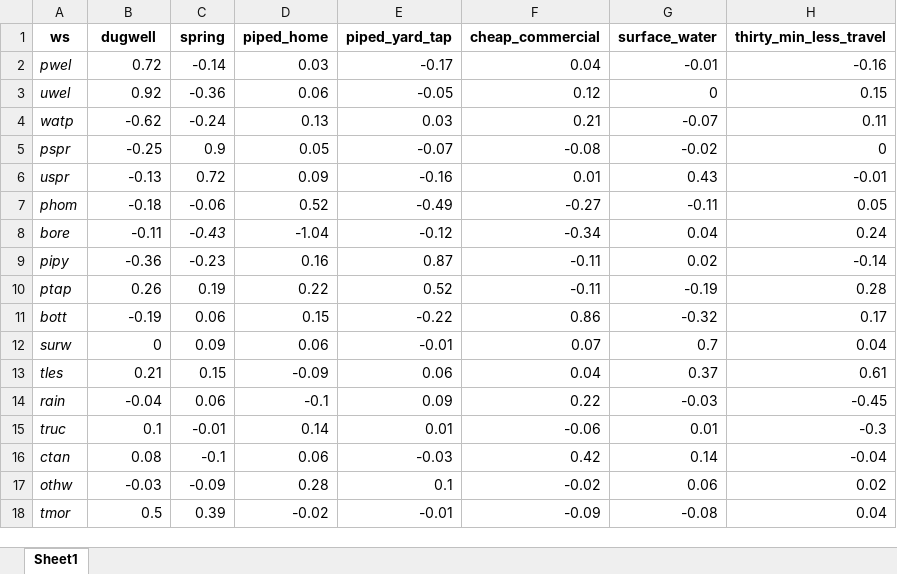
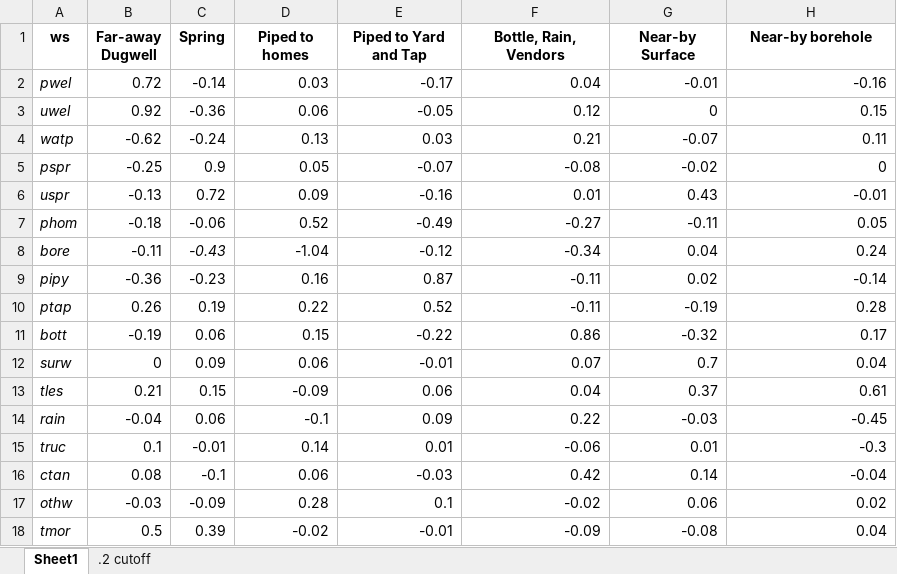
Before and after one commit to narslab/water-accessibility, an Excel workbook: results/factor-7-loadings.xlsx, sheet Sheet1, drawn as a sheet; values as stored, in another font and other column widths than the file's, no borders; the diff names each change by its address in the sheet, - before the commit and + after, or states it on an @@ line.

```diff
--- a/results/factor-7-loadings.xlsx (sheet Sheet1)
+++ b/results/factor-7-loadings.xlsx (sheet Sheet1)
+sheet tab: .2 cutoff
-B1: dugwell
+B1: Far-away Dugwell
-C1: spring
+C1: Spring
-D1: piped_home
+D1: Piped to homes
-E1: piped_yard_tap
+E1: Piped to Yard and Tap
-F1: cheap_commercial
+F1: Bottle, Rain, Vendors
-G1: surface_water
+G1: Near-by Surface
-H1: thirty_min_less_travel
+H1: Near-by borehole
```
Also changed, not shown: results/df-fa-seven-cluster-rank.xlsx, results/df-five-scores.xlsx, 10 other files.
